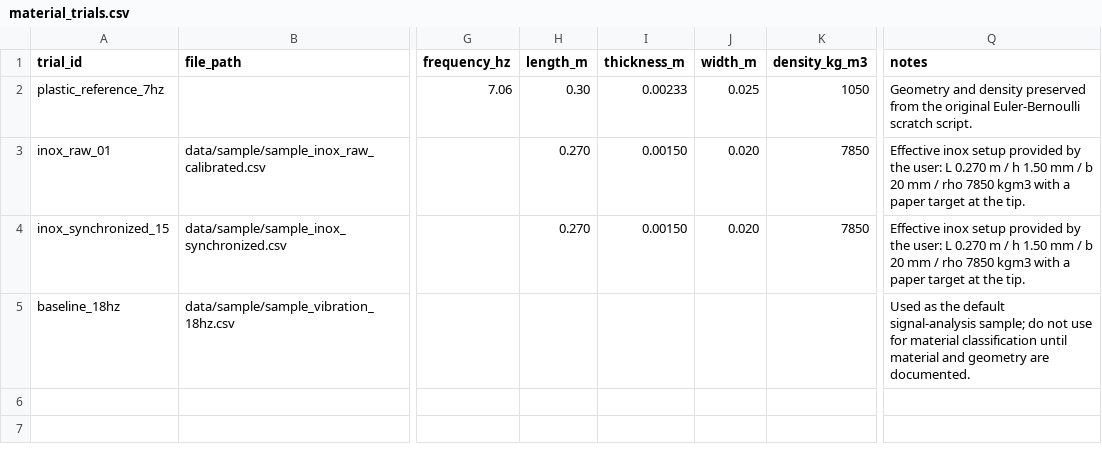
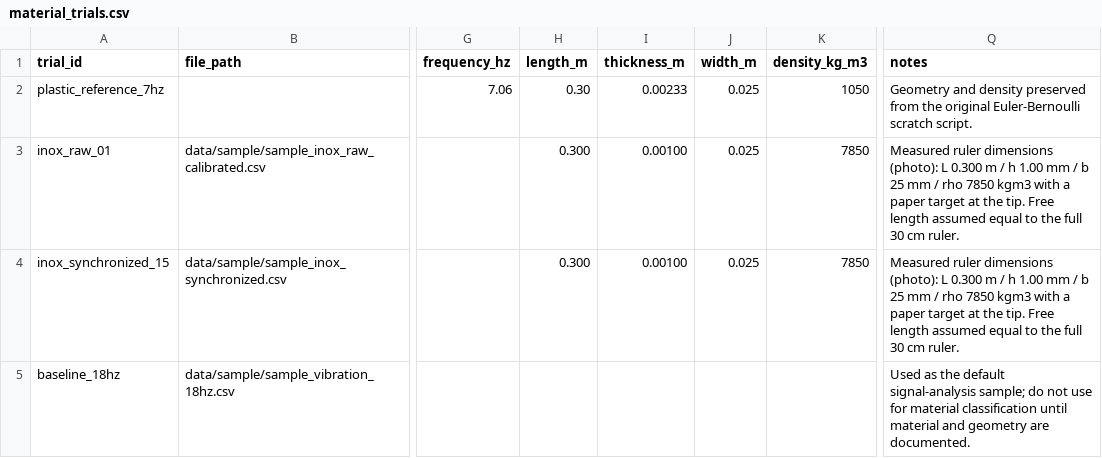
Before and after one commit to Rafael153Leonardo/experimental-vibration-system-identification, a CSV file: data/sample/material_trials.csv, drawn as a sheet; only a part is shown, gaps mark what is left out; the diff names each change by its address in the sheet, - before the commit and + after, or states it on an @@ line.

Commit message:
Correct inox ruler geometry and verify data provenance
Verified the repo inox samples are genuine inox data
(sample_inox_raw_calibrated.csv is numerically identical to
Dataset_sensor/inox/dados_calibrados_01.csv; 39-file ensemble at ~4.98 Hz),
not the professor's 18 Hz baseline.

Corrected the inox geometry to the measured ruler dimensions
(L=0.30 m, h=1.00 mm, b=25 mm); the previously documented h=1.5 mm was wrong.
Since E ~ 1/h^2, this raises the inox estimate from 17.6 to 61.4 GPa. It is
still below bulk steel because the measured 4.98 Hz is well under a bare
0.30 m x 1.0 mm steel cantilever (~9.06 Hz) -- the residual gap is clamp
compliance, not tip mass (which would need ~33 g, vs a ~0.2 g paper target).

Updated material_trials.csv, regenerated the summary, and refreshed the
README results table and docs/ORIGINAL_CODE_AUDIT.md accordingly.

```diff
--- a/data/sample/material_trials.csv
+++ b/data/sample/material_trials.csv
-H3:H4 (length_m): 0.270
+H3:H4 (length_m): 0.300
-I3:I4 (thickness_m): 0.00150
+I3:I4 (thickness_m): 0.00100
-J3:J4 (width_m): 0.020
+J3:J4 (width_m): 0.025
-Q3:Q4 (notes): Effective inox setup provided by the user: L 0.270 m / h 1.50 mm / b 20 mm / rho 7850 kgm3 with a paper target at the tip.
+Q3:Q4 (notes): Measured ruler dimensions (photo): L 0.300 m / h 1.00 mm / b 25 mm / rho 7850 kgm3 with a paper target at the tip. Free length assumed equal to the full 30 cm ruler.
```
Also changed, not shown: data/results/material_classification_summary.csv, 2 other files.
